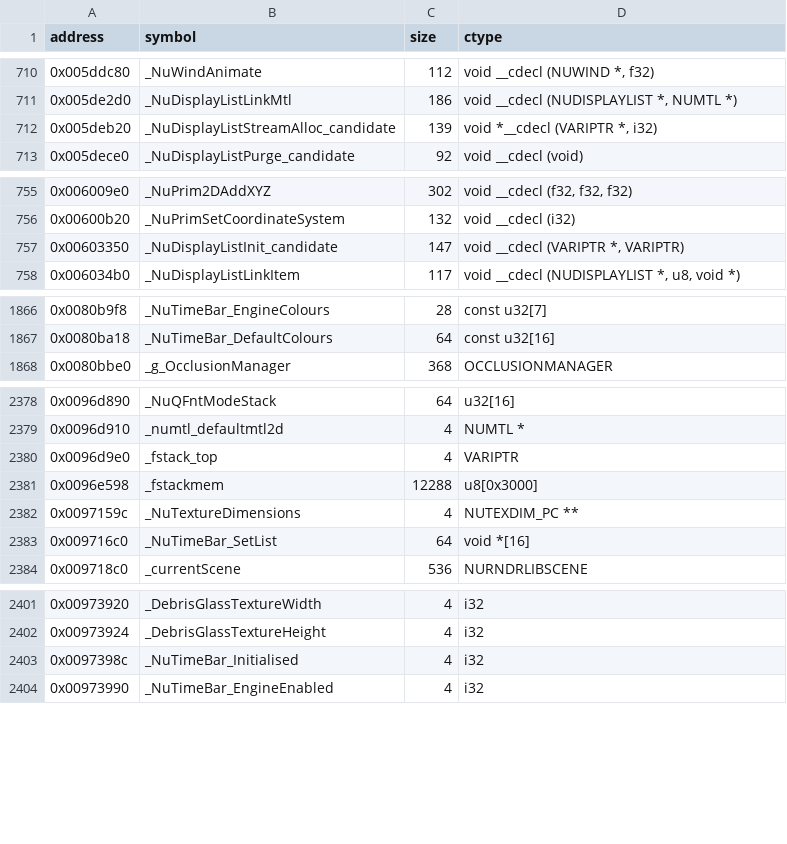
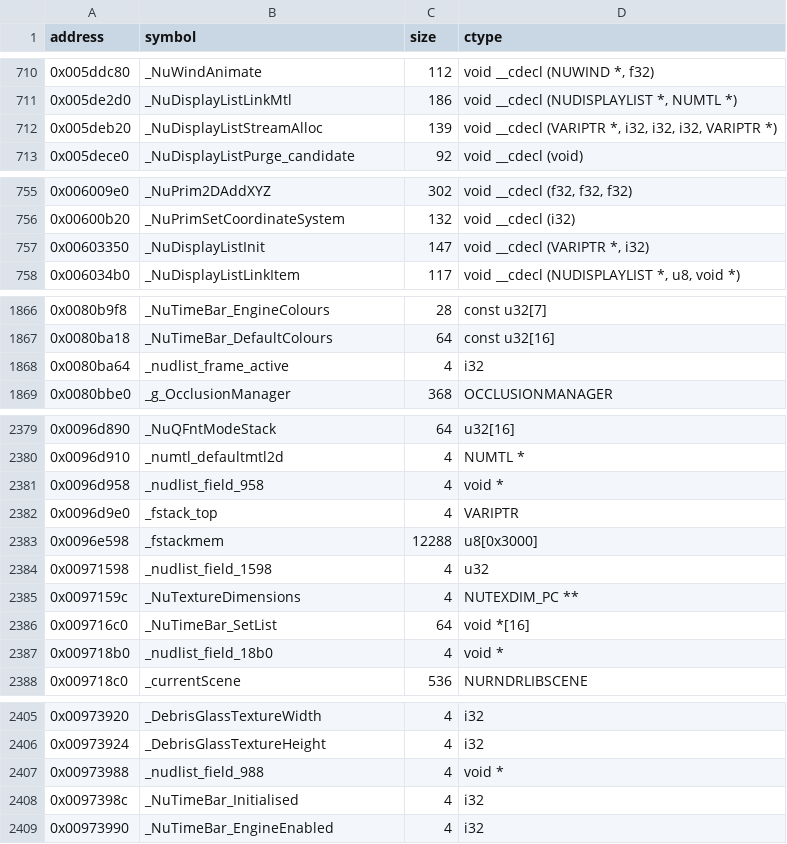
Before and after one commit to opensagadev/saga-pc, a CSV file: config/symbols.csv, drawn as a sheet; only a part is shown, gaps mark what is left out; the diff covers the shown part only.

Commit message:
Implement NuDisplayListStreamAlloc and NuDisplayListInit
StreamAlloc reserves the four per-count stream regions (cursor bytes,
4-aligned block, sort-pri scratch at 36 bytes per entry, 16-aligned
item base with 32-byte slots) and writes the 0x84 terminators. Init
zeroes the manager state, points displaylist_2d_first at the static
item, requests the dynamic material list, sets the needs-build flag,
allocates the 0x40-slot stream and points NuDisplayListStreamCursor at
0x0097c1cc. Map the twenty display-list state globals they touch
(0x973fb4-0x973fc8 bookkeeping, 0x9739d0/9d8/fe4, 0x973e50/e58/e80,
the 0x973ed4 static item, the 0x97c1cc stream cursor and the
0x2854ba8 source value).

Co-authored-by: GLM-5.3 <223098841+zai-org@users.noreply.github.com>

```diff
--- a/config/symbols.csv
+++ b/config/symbols.csv
@@ -711,3 +711,3 @@ address   , symbol                                                , size  , ctyp
 0x005de2d0, _NuDisplayListLinkMtl                                 , 186   , "void __cdecl (NUDISPLAYLIST *, NUMTL *)"
-0x005deb20, _NuDisplayListStreamAlloc_candidate                , 139   , "void *__cdecl (VARIPTR *, i32)"
+0x005deb20, _NuDisplayListStreamAlloc                           , 139   , "void __cdecl (VARIPTR *, i32, i32, i32, VARIPTR *)"
 0x005dece0, _NuDisplayListPurge_candidate                     , 92    , void __cdecl (void)
@@ -756,3 +756,3 @@ address   , symbol                                                , size  , ctyp
 0x00600b20, _NuPrimSetCoordinateSystem                            , 132   , void __cdecl (i32)
-0x00603350, _NuDisplayListInit_candidate                       , 147   , "void __cdecl (VARIPTR *, VARIPTR)"
+0x00603350, _NuDisplayListInit                                 , 147   , "void __cdecl (VARIPTR *, i32)"
 0x006034b0, _NuDisplayListLinkItem                                , 117   , "void __cdecl (NUDISPLAYLIST *, u8, void *)"
@@ -1867,2 +1867,3 @@ address   , symbol                                                , size  , ctyp
 0x0080ba18, _NuTimeBar_DefaultColours                             , 64    , const u32[16]
+0x0080ba64, _nudlist_frame_active                             , 4     , i32
 0x0080bbe0, _g_OcclusionManager                                   , 368   , OCCLUSIONMANAGER
@@ -2379,6 +2380,9 @@ address   , symbol                                                , size  , ctyp
 0x0096d910, _numtl_defaultmtl2d                                   , 4     , NUMTL *
+0x0096d958, _nudlist_field_958                                , 4     , void *
 0x0096d9e0, _fstack_top                                           , 4     , VARIPTR
 0x0096e598, _fstackmem                                            , 12288 , u8[0x3000]
+0x00971598, _nudlist_field_1598                               , 4     , u32
 0x0097159c, _NuTextureDimensions                                  , 4     , NUTEXDIM_PC **
 0x009716c0, _NuTimeBar_SetList                                    , 64    , void *[16]
+0x009718b0, _nudlist_field_18b0                               , 4     , void *
 0x009718c0, _currentScene                                      , 536   , NURNDRLIBSCENE
@@ -2402,2 +2406,3 @@ address   , symbol                                                , size  , ctyp
 0x00973924, _DebrisGlassTextureHeight                             , 4     , i32
+0x00973988, _nudlist_field_988                                , 4     , void *
 0x0097398c, _NuTimeBar_Initialised                                , 4     , i32
```
Also changed, not shown: 15 added rows elsewhere in this file, 6 other files.
